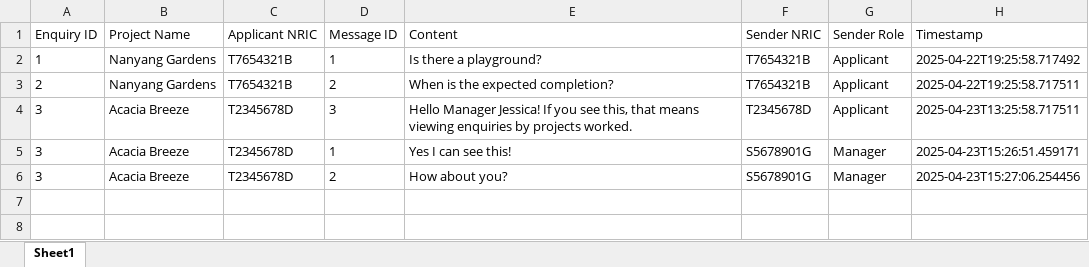
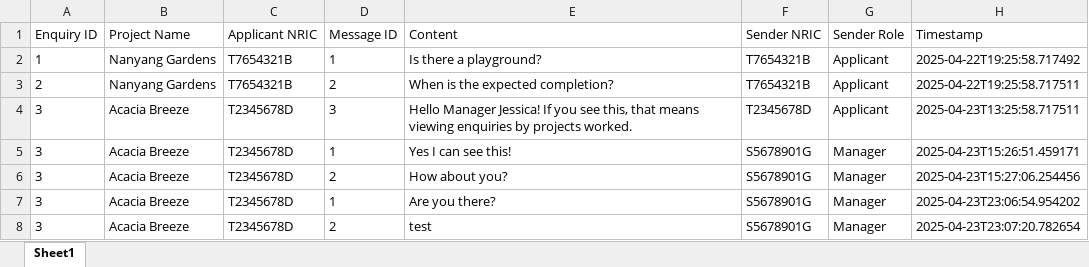
Before and after one commit to jordanchoi/sc2002_hdb_fcsd_group2, an Excel workbook: data/Enquiries.xlsx, sheet Sheet1, drawn as a sheet; values as stored, in another font and other column widths than the file's, no borders; the diff names each change by its address in the sheet, - before the commit and + after, or states it on an @@ line.

```diff
--- a/data/Enquiries.xlsx (sheet Sheet1)
+++ b/data/Enquiries.xlsx (sheet Sheet1)
+row 7: 3 | Acacia Breeze | T2345678D | 1 | Are you there? | S5678901G | Manager | 2025-04-23T23:06:54.954202
+row 8: 3 | Acacia Breeze | T2345678D | 2 | test | S5678901G | Manager | 2025-04-23T23:07:20.782654
```
Also changed, not shown: 2 other files.
